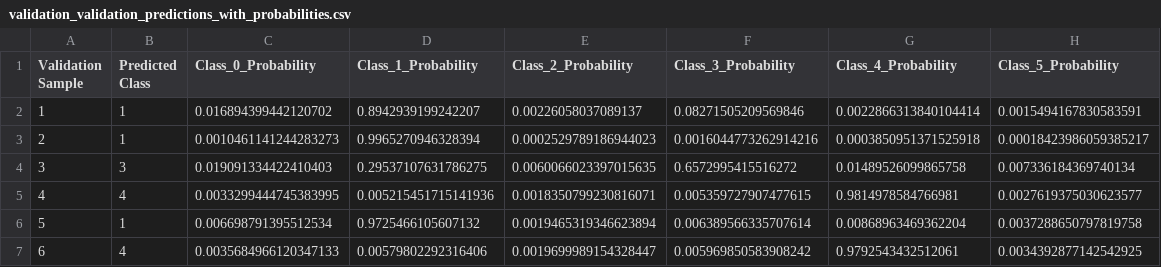
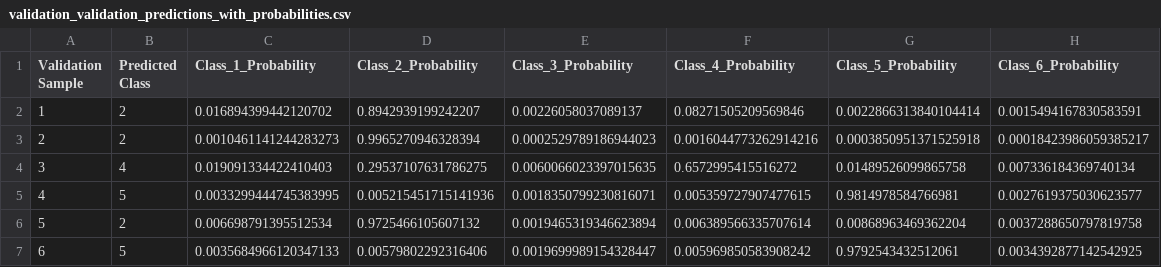
Before and after one commit to dshirya/Supervised-ML-tool, a CSV file: outputs/SVM/validation/validation_validation_predictions_with_probabilities.csv, drawn as a sheet.

```diff
--- a/outputs/SVM/validation/validation_validation_predictions_with_probabilities.csv
+++ b/outputs/SVM/validation/validation_validation_predictions_with_probabilities.csv
@@ -1,7 +1,7 @@
-Validation Sample,Predicted Class,Class_0_Probability,Class_1_Probability,Class_2_Probability,Class_3_Probability,Class_4_Probability,Class_5_Probability
-1,1,0.016894399442120702,0.8942939199242207,0.00226058037089137,0.08271505209569846,0.0022866313840104414,0.0015494167830583591
-2,1,0.0010461141244283273,0.9965270946328394,0.0002529789186944023,0.0016044773262914216,0.0003850951371525918,0.00018423986059385217
-3,3,0.019091334422410403,0.29537107631786275,0.0060066023397015635,0.6572995415516272,0.01489526099865758,0.007336184369740134
-4,4,0.0033299444745383995,0.005215451715141936,0.0018350799230816071,0.005359727907477615,0.9814978584766981,0.0027619375030623577
-5,1,0.006698791395512534,0.9725466105607132,0.0019465319346623894,0.006389566335707614,0.00868963469362204,0.0037288650797819758
-6,4,0.0035684966120347133,0.00579802292316406,0.0019699989154328447,0.005969850583908242,0.9792543432512061,0.0034392877142542925
+Validation Sample,Predicted Class,Class_1_Probability,Class_2_Probability,Class_3_Probability,Class_4_Probability,Class_5_Probability,Class_6_Probability
+1,2,0.016894399442120702,0.8942939199242207,0.00226058037089137,0.08271505209569846,0.0022866313840104414,0.0015494167830583591
+2,2,0.0010461141244283273,0.9965270946328394,0.0002529789186944023,0.0016044773262914216,0.0003850951371525918,0.00018423986059385217
+3,4,0.019091334422410403,0.29537107631786275,0.0060066023397015635,0.6572995415516272,0.01489526099865758,0.007336184369740134
+4,5,0.0033299444745383995,0.005215451715141936,0.0018350799230816071,0.005359727907477615,0.9814978584766981,0.0027619375030623577
+5,2,0.006698791395512534,0.9725466105607132,0.0019465319346623894,0.006389566335707614,0.00868963469362204,0.0037288650797819758
+6,5,0.0035684966120347133,0.00579802292316406,0.0019699989154328447,0.005969850583908242,0.9792543432512061,0.0034392877142542925
```
Also changed, not shown: outputs/PLS_DA/features/features_report.csv, outputs/XGBoost/validation/validation_validation_predictions_with_probabilities.csv, 9 other files.
